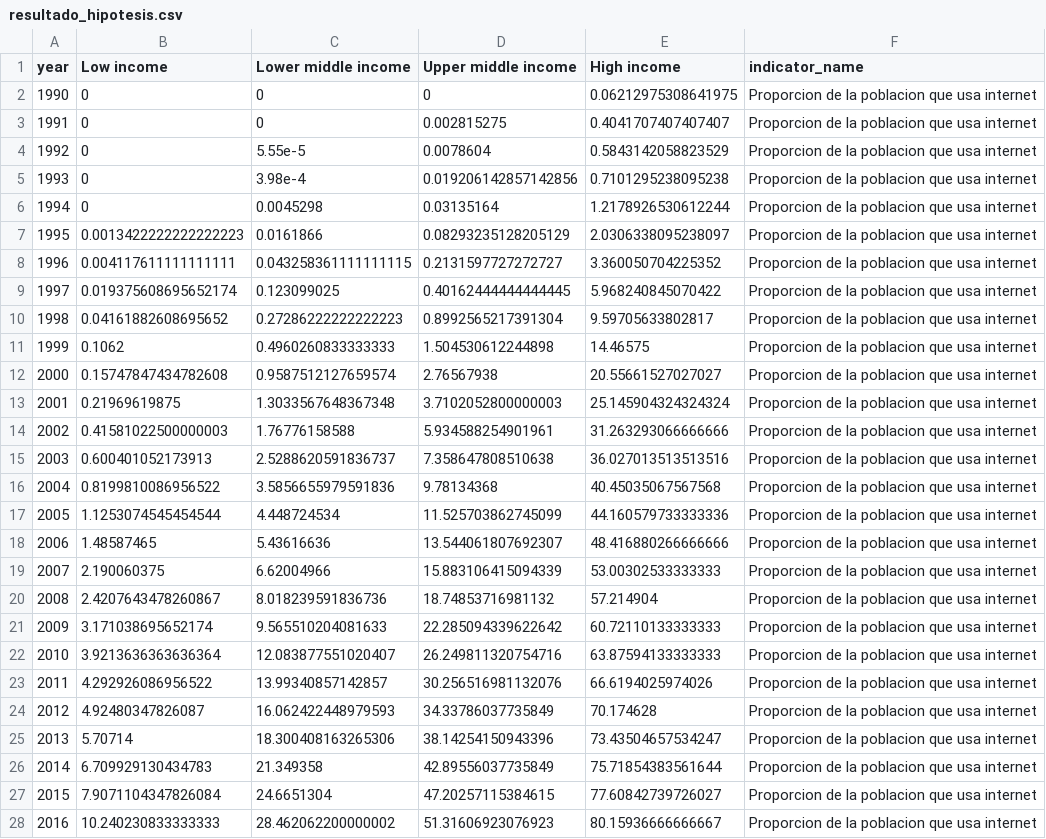
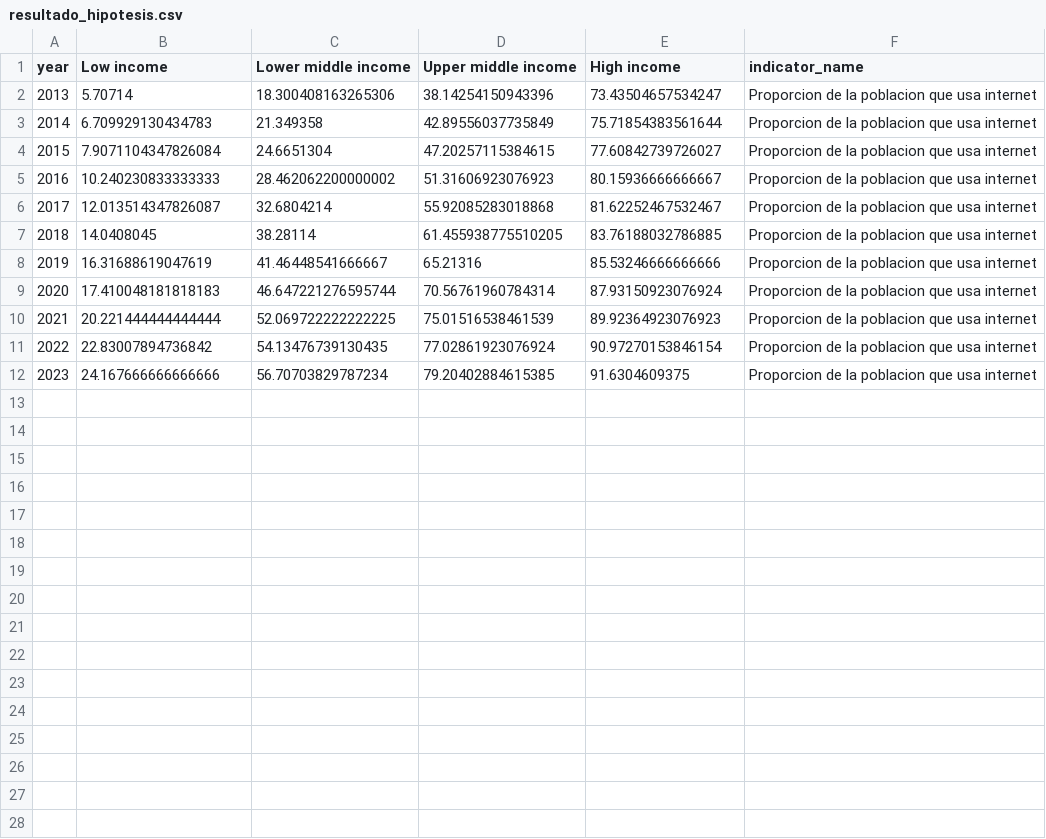
Before and after one commit to bokanastasia27/MVDBokAnastasiaTPs, a CSV file: TP1/output/resultado_hipotesis.csv, drawn as a sheet; only a part is shown; the shorter side is filled out with more unchanged rows; the diff covers the shown part only; the diff names each change by its address in the sheet, - before the commit and + after, or states it on an @@ line.

```diff
--- a/TP1/output/resultado_hipotesis.csv
+++ b/TP1/output/resultado_hipotesis.csv
-row 2: 1990 | 0 | 0 | 0 | 0.06212975308641975 | Proporcion de la poblacion que usa internet
-row 3: 1991 | 0 | 0 | 0.002815275 | 0.4041707407407407 | Proporcion de la poblacion que usa internet
-row 4: 1992 | 0 | 5.55e-5 | 0.0078604 | 0.5843142058823529 | Proporcion de la poblacion que usa internet
-row 5: 1993 | 0 | 3.98e-4 | 0.019206142857142856 | 0.7101295238095238 | Proporcion de la poblacion que usa internet
-row 6: 1994 | 0 | 0.0045298 | 0.03135164 | 1.2178926530612244 | Proporcion de la poblacion que usa internet
-row 7: 1995 | 0.0013422222222222223 | 0.0161866 | 0.08293235128205129 | 2.0306338095238097 | Proporcion de la poblacion que usa internet
-row 8: 1996 | 0.004117611111111111 | 0.043258361111111115 | 0.2131597727272727 | 3.360050704225352 | Proporcion de la poblacion que usa internet
-row 9: 1997 | 0.019375608695652174 | 0.123099025 | 0.40162444444444445 | 5.968240845070422 | Proporcion de la poblacion que usa internet
-row 10: 1998 | 0.04161882608695652 | 0.27286222222222223 | 0.8992565217391304 | 9.59705633802817 | Proporcion de la poblacion que usa internet
-row 11: 1999 | 0.1062 | 0.4960260833333333 | 1.504530612244898 | 14.46575 | Proporcion de la poblacion que usa internet
-row 12: 2000 | 0.15747847434782608 | 0.9587512127659574 | 2.76567938 | 20.55661527027027 | Proporcion de la poblacion que usa internet
-row 13: 2001 | 0.21969619875 | 1.3033567648367348 | 3.7102052800000003 | 25.145904324324324 | Proporcion de la poblacion que usa internet
-row 14: 2002 | 0.41581022500000003 | 1.76776158588 | 5.934588254901961 | 31.263293066666666 | Proporcion de la poblacion que usa internet
-row 15: 2003 | 0.600401052173913 | 2.5288620591836737 | 7.358647808510638 | 36.027013513513516 | Proporcion de la poblacion que usa internet
-row 16: 2004 | 0.8199810086956522 | 3.5856655979591836 | 9.78134368 | 40.45035067567568 | Proporcion de la poblacion que usa internet
-row 17: 2005 | 1.1253074545454544 | 4.448724534 | 11.525703862745099 | 44.160579733333336 | Proporcion de la poblacion que usa internet
-row 18: 2006 | 1.48587465 | 5.43616636 | 13.544061807692307 | 48.416880266666666 | Proporcion de la poblacion que usa internet
-row 19: 2007 | 2.190060375 | 6.62004966 | 15.883106415094339 | 53.00302533333333 | Proporcion de la poblacion que usa internet
-row 20: 2008 | 2.4207643478260867 | 8.018239591836736 | 18.74853716981132 | 57.214904 | Proporcion de la poblacion que usa internet
-row 21: 2009 | 3.171038695652174 | 9.565510204081633 | 22.285094339622642 | 60.72110133333333 | Proporcion de la poblacion que usa internet
-row 22: 2010 | 3.9213636363636364 | 12.083877551020407 | 26.249811320754716 | 63.87594133333333 | Proporcion de la poblacion que usa internet
-row 23: 2011 | 4.292926086956522 | 13.99340857142857 | 30.256516981132076 | 66.6194025974026 | Proporcion de la poblacion que usa internet
-row 24: 2012 | 4.92480347826087 | 16.062422448979593 | 34.33786037735849 | 70.174628 | Proporcion de la poblacion que usa internet
```
Also changed, not shown: 2 removed rows elsewhere in this file, 1 other file.
